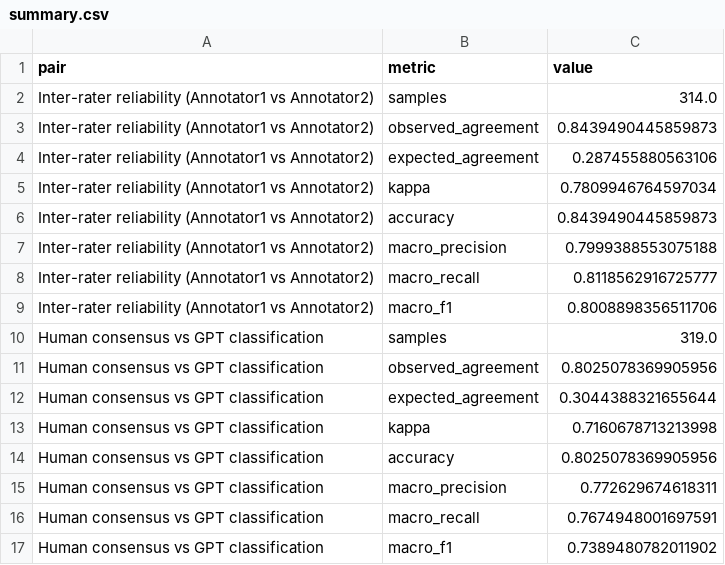
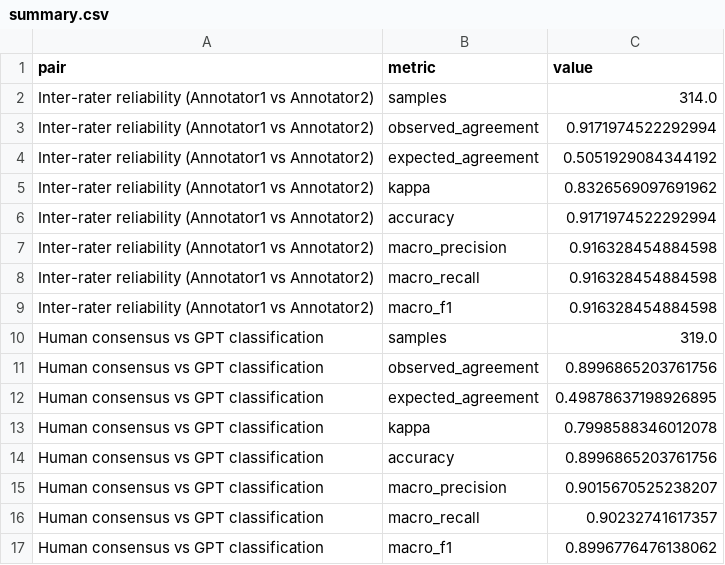
Before and after one commit to Mont9165/Agent_Refactoring_Analysis, a CSV file: data/analysis/project_filtering/kappa_results/summary.csv, drawn as a sheet.

```diff
--- a/data/analysis/project_filtering/kappa_results/summary.csv
+++ b/data/analysis/project_filtering/kappa_results/summary.csv
@@ -2,16 +2,16 @@ pair,metric,value
 Inter-rater reliability (Annotator1 vs Annotator2),samples,314.0
-Inter-rater reliability (Annotator1 vs Annotator2),observed_agreement,0.8439490445859873
-Inter-rater reliability (Annotator1 vs Annotator2),expected_agreement,0.287455880563106
-Inter-rater reliability (Annotator1 vs Annotator2),kappa,0.7809946764597034
-Inter-rater reliability (Annotator1 vs Annotator2),accuracy,0.8439490445859873
-Inter-rater reliability (Annotator1 vs Annotator2),macro_precision,0.7999388553075188
-Inter-rater reliability (Annotator1 vs Annotator2),macro_recall,0.8118562916725777
-Inter-rater reliability (Annotator1 vs Annotator2),macro_f1,0.8008898356511706
+Inter-rater reliability (Annotator1 vs Annotator2),observed_agreement,0.9171974522292994
+Inter-rater reliability (Annotator1 vs Annotator2),expected_agreement,0.5051929084344192
+Inter-rater reliability (Annotator1 vs Annotator2),kappa,0.8326569097691962
+Inter-rater reliability (Annotator1 vs Annotator2),accuracy,0.9171974522292994
+Inter-rater reliability (Annotator1 vs Annotator2),macro_precision,0.916328454884598
+Inter-rater reliability (Annotator1 vs Annotator2),macro_recall,0.916328454884598
+Inter-rater reliability (Annotator1 vs Annotator2),macro_f1,0.916328454884598
 Human consensus vs GPT classification,samples,319.0
-Human consensus vs GPT classification,observed_agreement,0.8025078369905956
-Human consensus vs GPT classification,expected_agreement,0.3044388321655644
-Human consensus vs GPT classification,kappa,0.7160678713213998
-Human consensus vs GPT classification,accuracy,0.8025078369905956
-Human consensus vs GPT classification,macro_precision,0.772629674618311
-Human consensus vs GPT classification,macro_recall,0.7674948001697591
-Human consensus vs GPT classification,macro_f1,0.7389480782011902
+Human consensus vs GPT classification,observed_agreement,0.8996865203761756
+Human consensus vs GPT classification,expected_agreement,0.49878637198926895
+Human consensus vs GPT classification,kappa,0.7998588346012078
+Human consensus vs GPT classification,accuracy,0.8996865203761756
+Human consensus vs GPT classification,macro_precision,0.9015670525238207
+Human consensus vs GPT classification,macro_recall,0.90232741617357
+Human consensus vs GPT classification,macro_f1,0.8996776476138062
```
Also changed, not shown: 19 other files.
